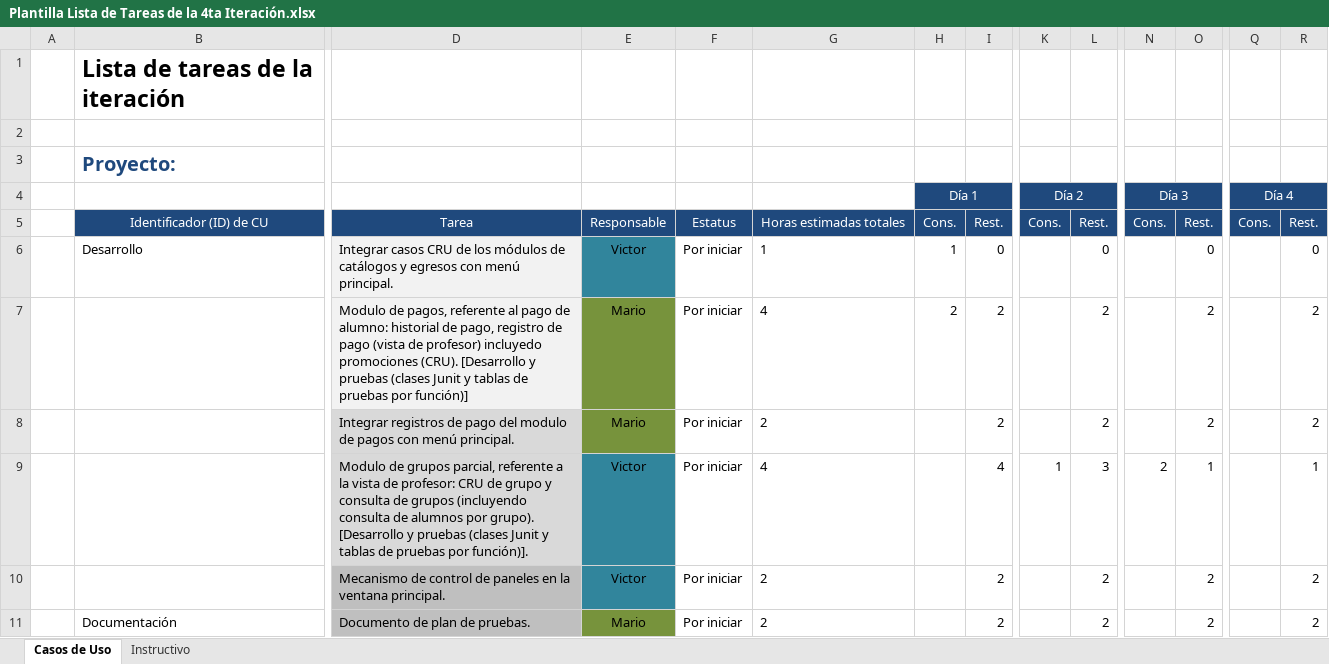
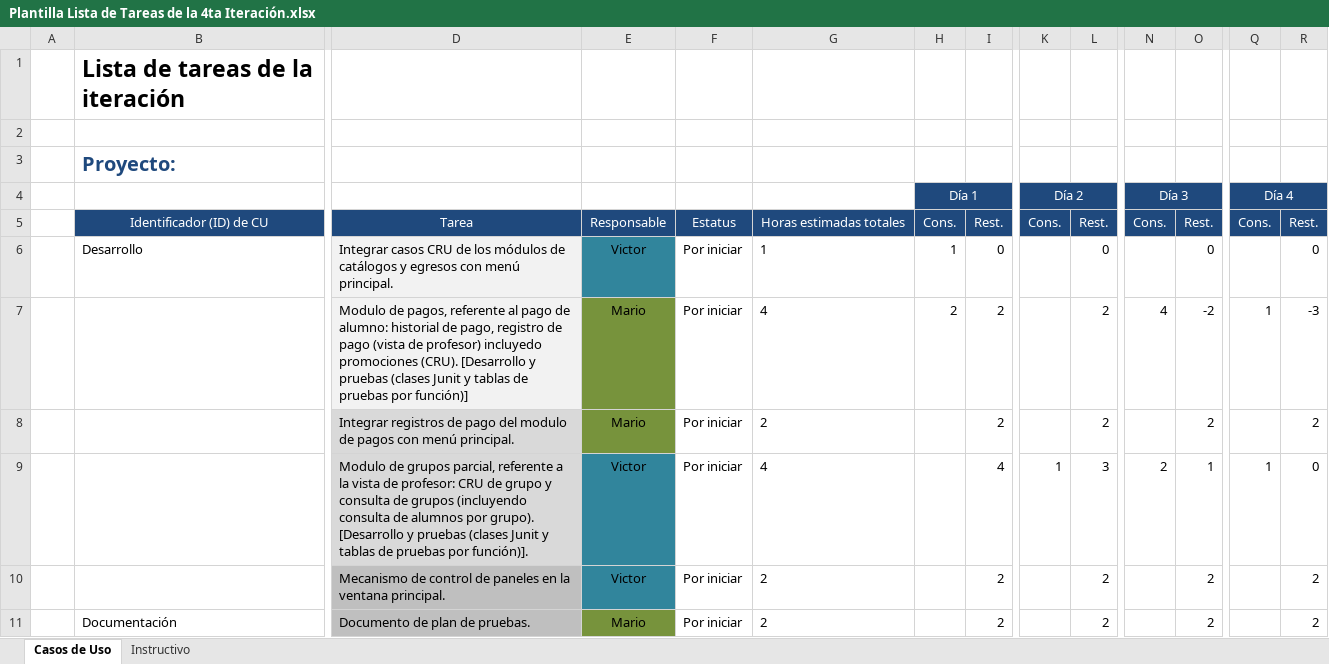
Before and after one commit to Senzho/DesarrolloSoftwareISO, an Excel workbook: Plantillas/Plantilla Lista de Tareas de la 4ta Iteración.xlsx, sheet Casos de Uso, drawn as a sheet; only a part is shown, gaps mark what is left out; values as stored, in another font and other column widths than the file's, no borders; removed rows and columns are numbered as before the commit, all else as after; rows hold the shown columns only; the diff names each change by its address in the sheet, - before the commit and + after, or states it on an @@ line.

```diff
--- a/Plantillas/Plantilla Lista de Tareas de la 4ta Iteración.xlsx (sheet Casos de Uso)
+++ b/Plantillas/Plantilla Lista de Tareas de la 4ta Iteración.xlsx (sheet Casos de Uso)
-row 7:  |  | Modulo de pagos, referente al pago de alumno: historial de pago, registro de pago (vista de profesor) incluyedo promociones (CRU). [Desarrollo y pruebas (clases Junit y tablas de pruebas por función)] | Mario | Por iniciar | 4 | 2 | 2 |  | 2 |  | 2 |  | 2
+row 7:  |  | Modulo de pagos, referente al pago de alumno: historial de pago, registro de pago (vista de profesor) incluyedo promociones (CRU). [Desarrollo y pruebas (clases Junit y tablas de pruebas por función)] | Mario | Por iniciar | 4 | 2 | 2 |  | 2 | 4 | -2 | 1 | -3
-row 9:  |  | Modulo de grupos parcial, referente a la vista de profesor: CRU de grupo y consulta de grupos (incluyendo consulta de alumnos por grupo). [Desarrollo y pruebas (clases Junit y tablas de pruebas por función)]. | Victor | Por iniciar | 4 |  | 4 | 1 | 3 | 2 | 1 |  | 1
+row 9:  |  | Modulo de grupos parcial, referente a la vista de profesor: CRU de grupo y consulta de grupos (incluyendo consulta de alumnos por grupo). [Desarrollo y pruebas (clases Junit y tablas de pruebas por función)]. | Victor | Por iniciar | 4 |  | 4 | 1 | 3 | 2 | 1 | 1 | 0
```
Also changed, not shown: Plantillas/Plantilla de Casos de Uso.xlsx, 5 other files.
